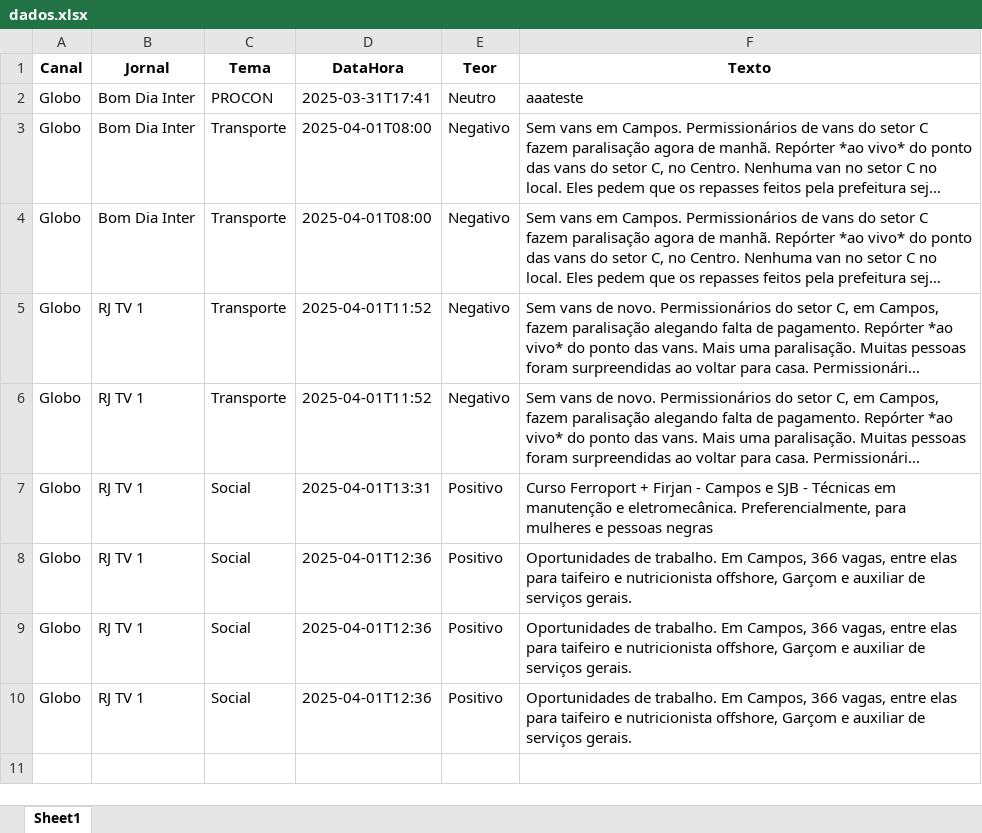
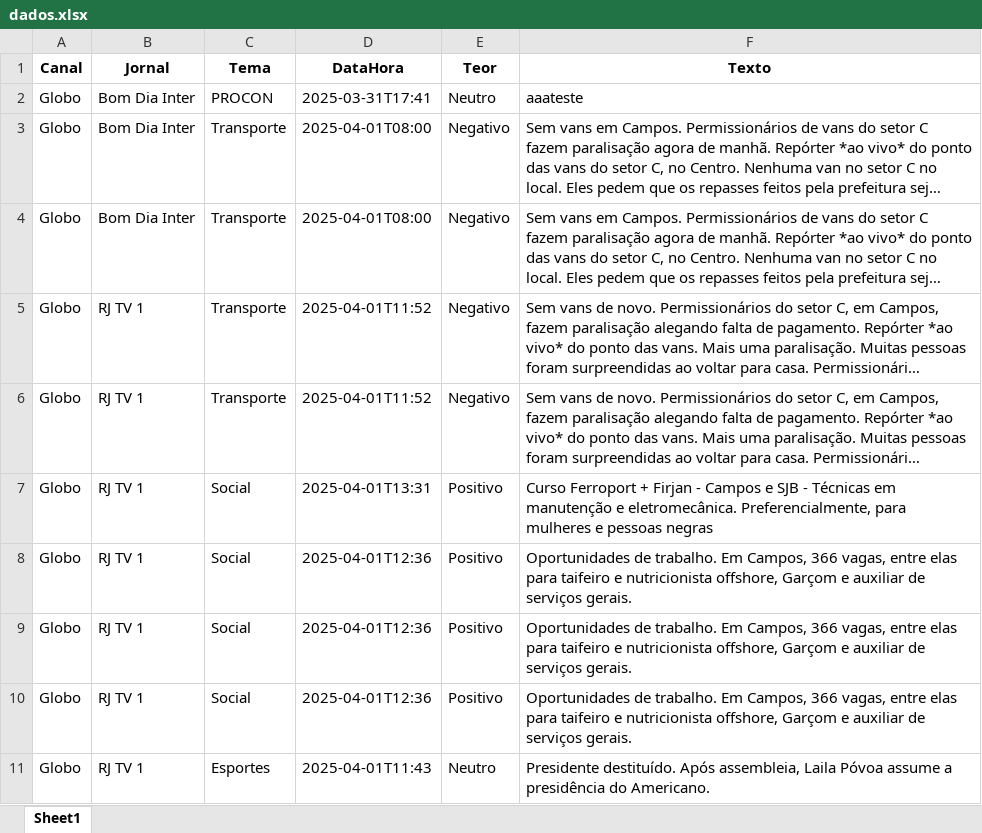
Before and after one commit to Marocosz/webdashtv, an Excel workbook: dados.xlsx, sheet Sheet1, drawn as a sheet; long unchanged cells end in …; values as stored, in another font and other column widths than the file's, no borders; the diff names each change by its address in the sheet, - before the commit and + after, or states it on an @@ line.

Commit message:
Atualização automática do arquivo Excel

```diff
--- a/dados.xlsx (sheet Sheet1)
+++ b/dados.xlsx (sheet Sheet1)
+row 11: Globo | RJ TV 1 | Esportes | 2025-04-01T11:43 | Neutro | Presidente destituído. Após assembleia, Laila Póvoa assume a presidência do Americano.
```
